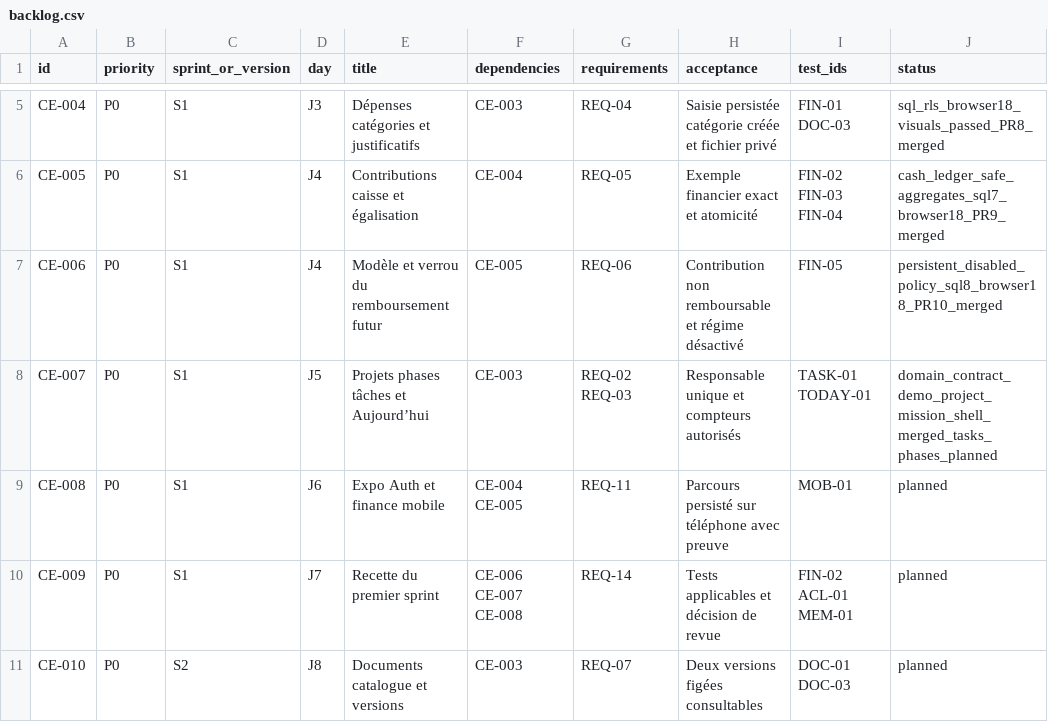
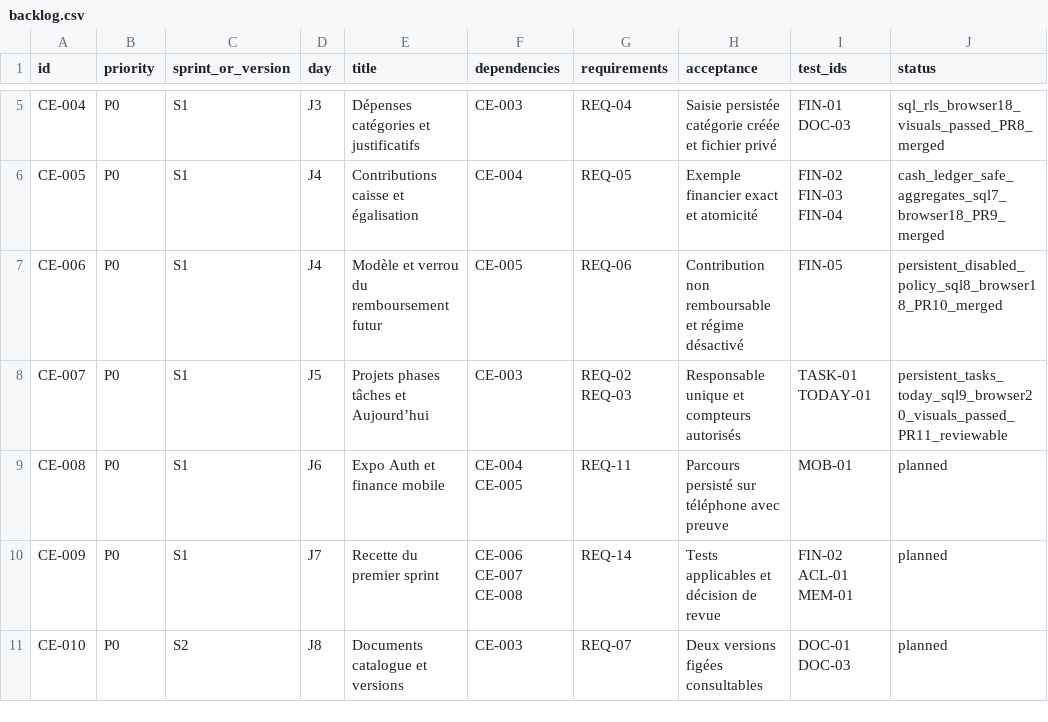
Before and after one commit to Steve-Landry-NONO/Celeste-OS, a CSV file: planning/backlog.csv, drawn as a sheet; only a part is shown, gaps mark what is left out.

```diff
--- a/planning/backlog.csv
+++ b/planning/backlog.csv
@@ -7,3 +7,3 @@ CE-005,P0,S1,J4,Contributions caisse et égalisation,CE-004,REQ-05,Exemple finan
 CE-006,P0,S1,J4,Modèle et verrou du remboursement futur,CE-005,REQ-06,Contribution non remboursable et régime désactivé,FIN-05,persistent_disabled_policy_sql8_browser18_PR10_merged
-CE-007,P0,S1,J5,Projets phases tâches et Aujourd’hui,CE-003,REQ-02 REQ-03,Responsable unique et compteurs autorisés,TASK-01 TODAY-01,domain_contract_demo_project_mission_shell_merged_tasks_phases_planned
+CE-007,P0,S1,J5,Projets phases tâches et Aujourd’hui,CE-003,REQ-02 REQ-03,Responsable unique et compteurs autorisés,TASK-01 TODAY-01,persistent_tasks_today_sql9_browser20_visuals_passed_PR11_reviewable
 CE-008,P0,S1,J6,Expo Auth et finance mobile,CE-004 CE-005,REQ-11,Parcours persisté sur téléphone avec preuve,MOB-01,planned
```
Also changed, not shown: 10 other files.
